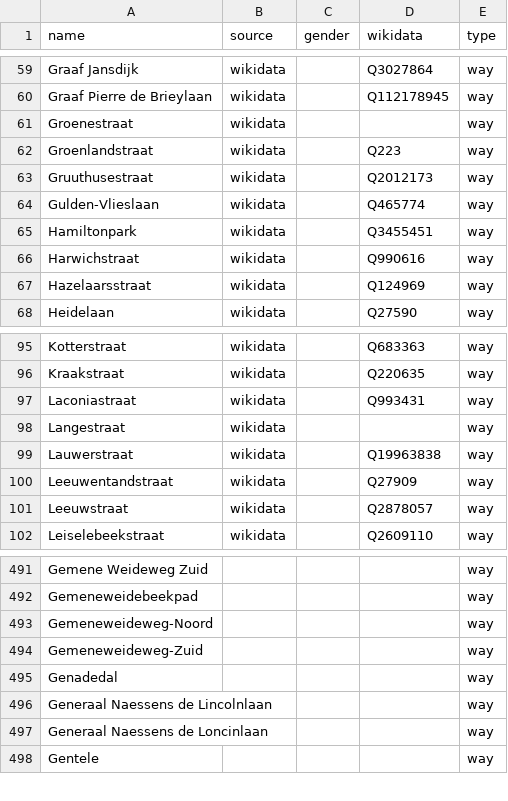
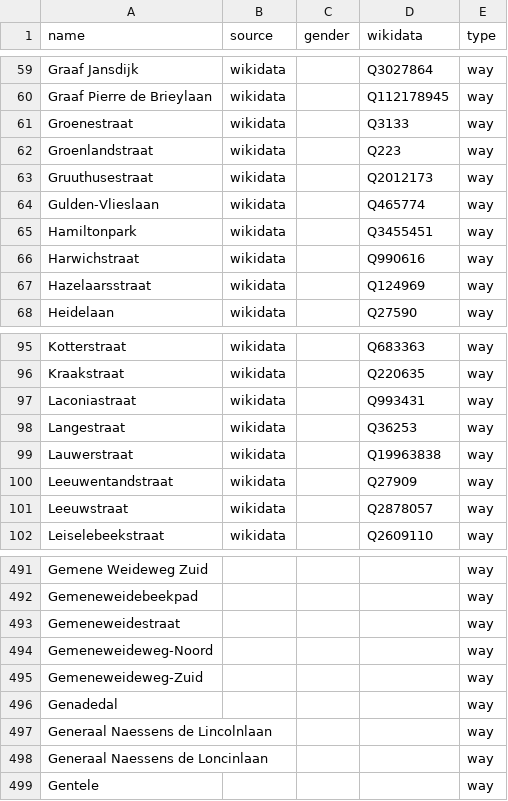
Before and after one commit to EqualStreetNames/equalstreetnames-brugge, a CSV file: data/other.csv, drawn as a sheet; only a part is shown, gaps mark what is left out; the diff names each change by its address in the sheet, - before the commit and + after, or states it on an @@ line.

```diff
--- a/data/other.csv
+++ b/data/other.csv
-D61 (wikidata): (empty)
+D61 (wikidata): Q3133
-D98 (wikidata): (empty)
+D98 (wikidata): Q36253
+row 493: Gemeneweidestraat |  |  |  | way
```
Also changed, not shown: 2 other files.
